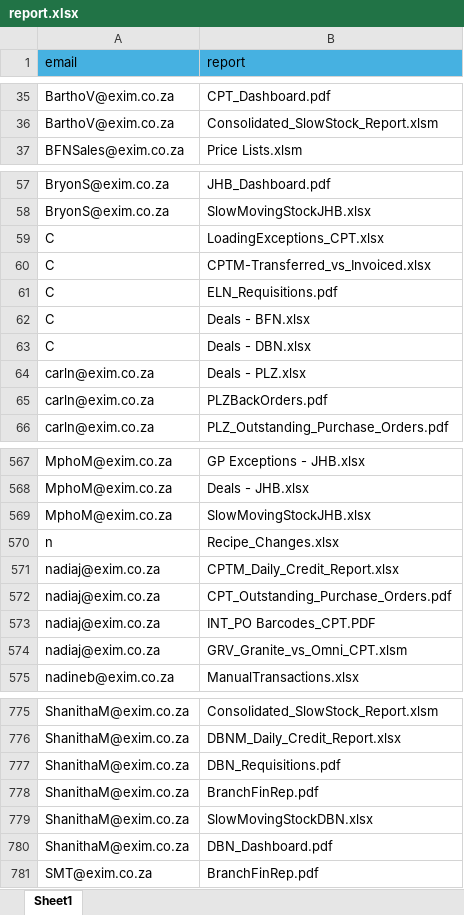
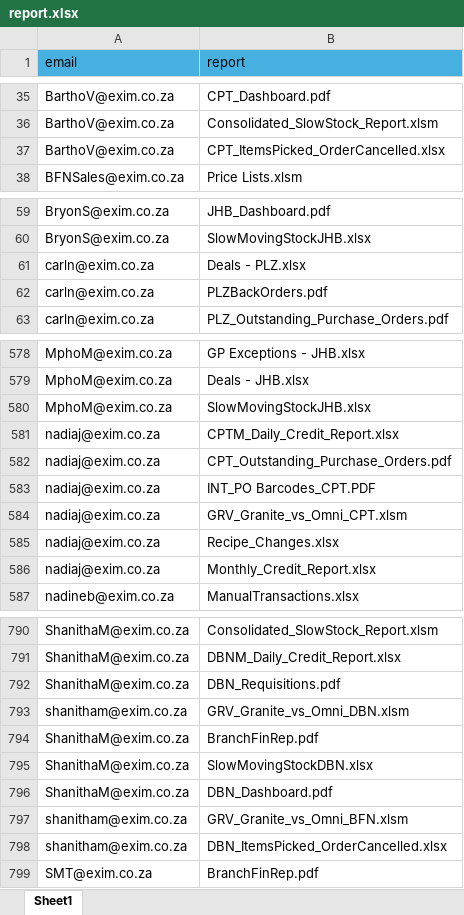
Before and after one commit to CraigVanDijk/exim-report-form-app, an Excel workbook: report.xlsx, sheet Sheet1, drawn as a sheet; only a part is shown, gaps mark what is left out; values as stored, in another font and other column widths than the file's, no borders; removed rows and columns are numbered as before the commit, all else as after; the diff covers the shown part only; the diff names each change by its address in the sheet, - before the commit and + after, or states it on an @@ line.

Commit message:
Update dataset

```diff
--- a/report.xlsx (sheet Sheet1)
+++ b/report.xlsx (sheet Sheet1)
+row 37: BarthoV@exim.co.za | CPT_ItemsPicked_OrderCancelled.xlsx
-row 59: C | LoadingExceptions_CPT.xlsx
-row 60: C | CPTM-Transferred_vs_Invoiced.xlsx
-row 61: C | ELN_Requisitions.pdf
-row 62: C | Deals - BFN.xlsx
-row 63: C | Deals - DBN.xlsx
-row 570: n | Recipe_Changes.xlsx
+row 585: nadiaj@exim.co.za | Recipe_Changes.xlsx
+row 586: nadiaj@exim.co.za | Monthly_Credit_Report.xlsx
+row 793: shanitham@exim.co.za | GRV_Granite_vs_Omni_DBN.xlsm
+row 797: shanitham@exim.co.za | GRV_Granite_vs_Omni_BFN.xlsm
+row 798: shanitham@exim.co.za | DBN_ItemsPicked_OrderCancelled.xlsx
```
Also changed, not shown: 20 added rows, 2 removed rows and 2 moved rows elsewhere in this sheet.
